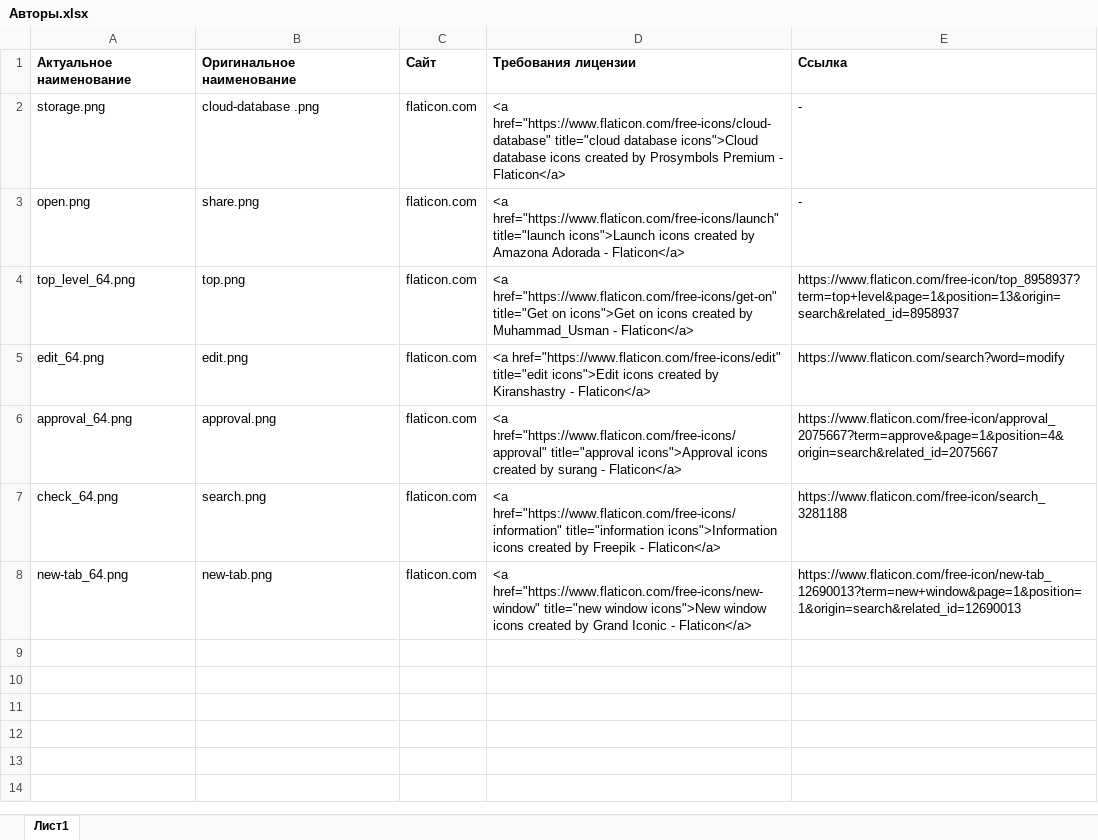
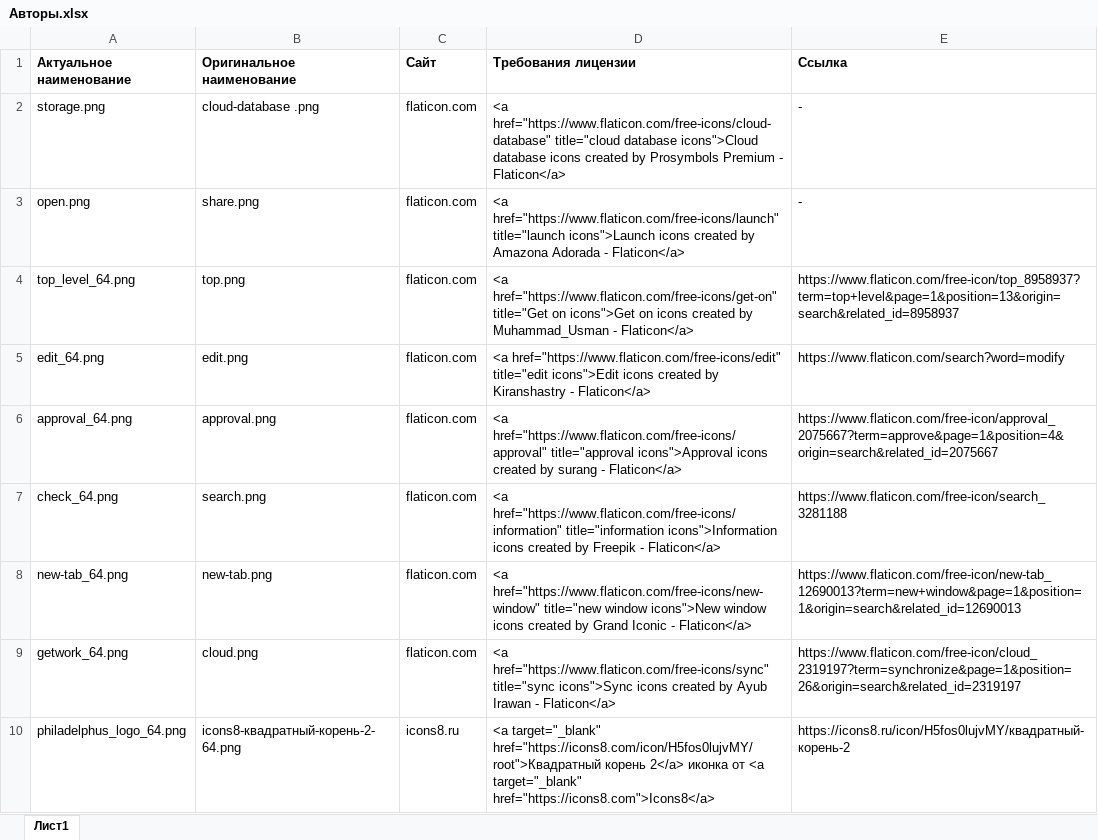
Before and after one commit to SergeyMeley/Philadelphus, an Excel workbook: Philadelphus.WpfApplication/Philadelphus.WpfApplication/Icons/Авторы.xlsx, sheet Лист1, drawn as a sheet; values as stored, in another font and other column widths than the file's, no borders; the diff names each change by its address in the sheet, - before the commit and + after, or states it on an @@ line.

```diff
--- a/Philadelphus.WpfApplication/Philadelphus.WpfApplication/Icons/Авторы.xlsx (sheet Лист1)
+++ b/Philadelphus.WpfApplication/Philadelphus.WpfApplication/Icons/Авторы.xlsx (sheet Лист1)
+row 9: getwork_64.png | cloud.png | flaticon.com | <a href="https://www.flaticon.com/free-icons/sync" title="sync icons">Sync icons created by Ayub Irawan - Flaticon</a> | https://www.flaticon.com/free-icon/cloud_2319197?term=synchronize&page=1&position=26&origin=search&related_id=2319197
+row 10: philadelphus_logo_64.png | icons8-квадратный-корень-2-64.png | icons8.ru | <a target="_blank" href="https://icons8.com/icon/H5fos0lujvMY/root">Квадратный корень 2</a> иконка от <a target="_blank" href="https://icons8.com">Icons8</a> | https://icons8.ru/icon/H5fos0lujvMY/квадратный-корень-2
```
Also changed, not shown: 20 other files.
